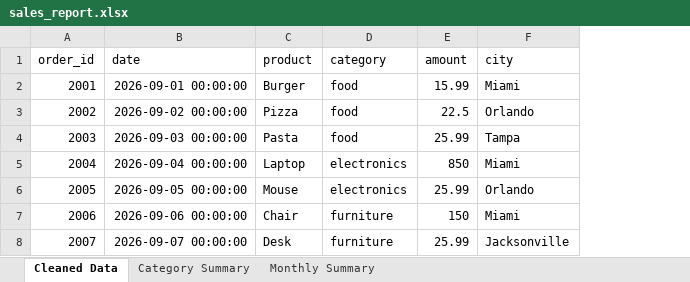
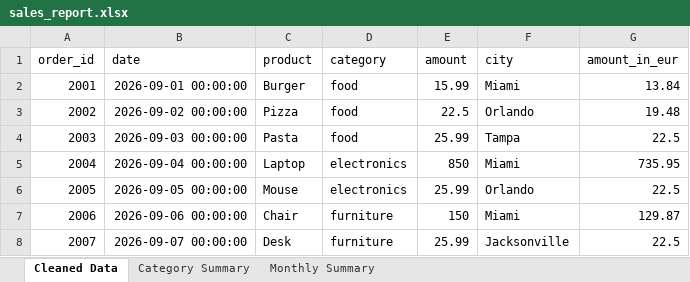
Before and after one commit to Navyadava/data-automation-tool, an Excel workbook: reports/sales_report.xlsx, sheet Cleaned Data, drawn as a sheet; values as stored, in another font and other column widths than the file's, no borders; the diff names each change by its address in the sheet, - before the commit and + after, or states it on an @@ line.

Commit message:
Finish Data Automation Tool v1 with README and tests

```diff
--- a/reports/sales_report.xlsx (sheet Cleaned Data)
+++ b/reports/sales_report.xlsx (sheet Cleaned Data)
+column G (amount_in_eur), rows 2-8: 13.84 | 19.48 | 22.5 | 735.95 | 22.5 | 129.87 | 22.5
```
Also changed, not shown: sales_report.xlsx, 12 other files.
